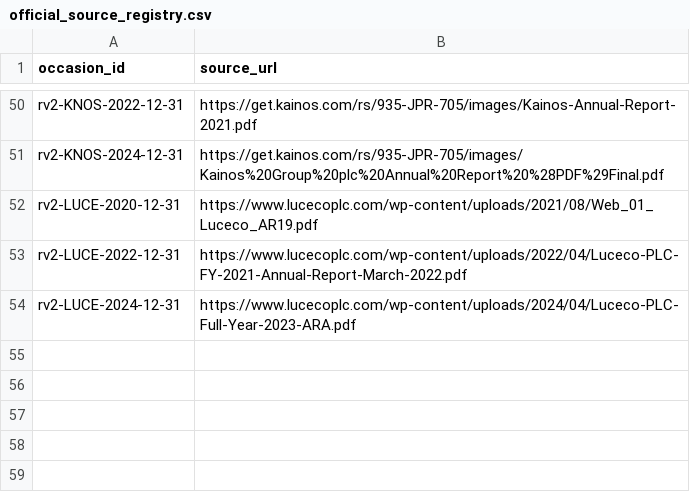
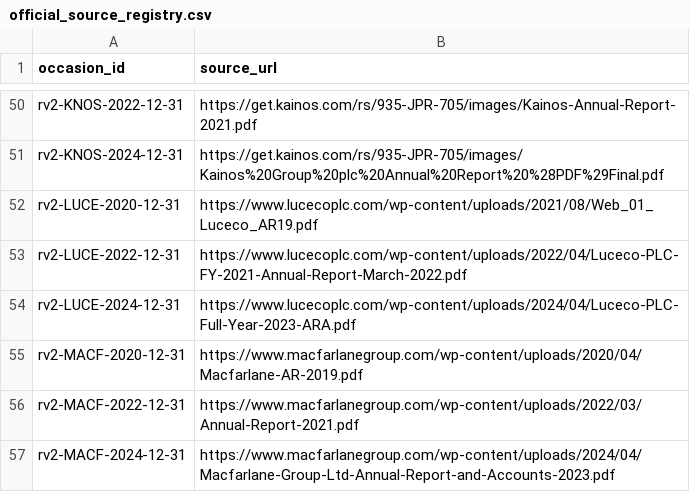
Before and after one commit to roseattridge-gif/piotw-intelligence, a CSV file: data/restructuring_v2/official_source_registry.csv, drawn as a sheet; only a part is shown, gaps mark what is left out; the diff names each change by its address in the sheet, - before the commit and + after, or states it on an @@ line.

```diff
--- a/data/restructuring_v2/official_source_registry.csv
+++ b/data/restructuring_v2/official_source_registry.csv
+row 55: rv2-MACF-2020-12-31 | https://www.macfarlanegroup.com/wp-content/uploads/2020/04/Macfarlane-AR-2019.pdf
+row 56: rv2-MACF-2022-12-31 | https://www.macfarlanegroup.com/wp-content/uploads/2022/03/Annual-Report-2021.pdf
+row 57: rv2-MACF-2024-12-31 | https://www.macfarlanegroup.com/wp-content/uploads/2024/04/Macfarlane-Group-Ltd-Annual-Report-and-Accounts-2023.pdf
```
Also changed, not shown: data/restructuring_v2/source_availability_overrides.csv, 2 other files.
